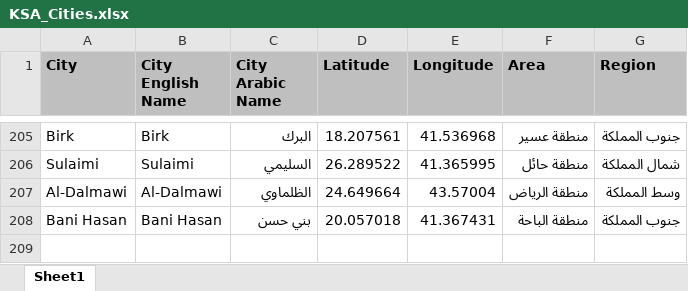
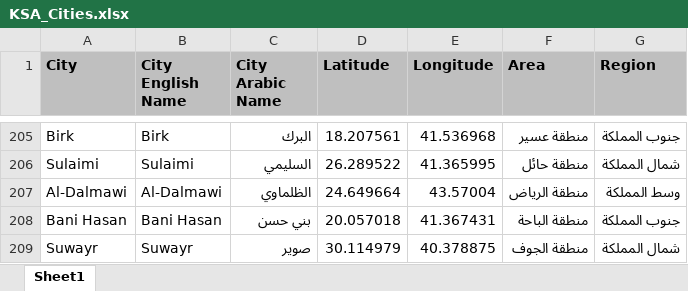
Before and after one commit to abubakrsaad/KSA_COVID19, an Excel workbook: KSA_Cities.xlsx, sheet Sheet1, drawn as a sheet; only a part is shown, gaps mark what is left out; values as stored, in another font and other column widths than the file's, no borders; the diff names each change by its address in the sheet, - before the commit and + after, or states it on an @@ line.

```diff
--- a/KSA_Cities.xlsx (sheet Sheet1)
+++ b/KSA_Cities.xlsx (sheet Sheet1)
+row 209: Suwayr | Suwayr | صوير | 30.114979 | 40.378875 | منطقة الجوف | شمال المملكة
```
Also changed, not shown: 3 other files.
